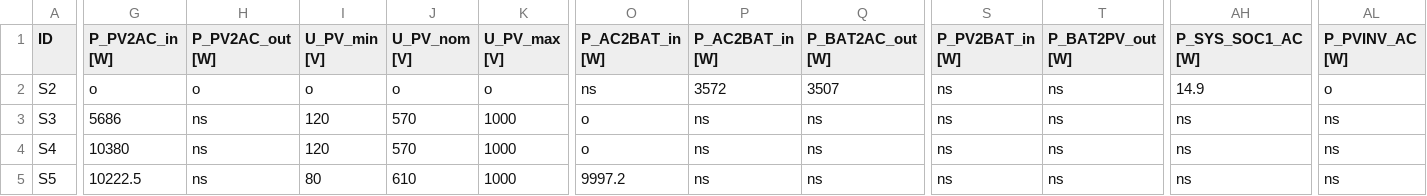
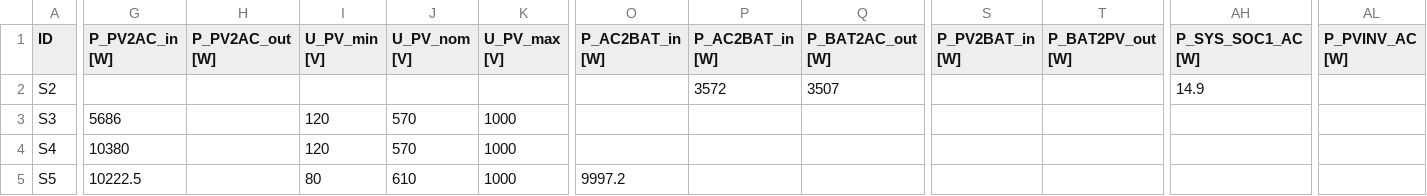
Before and after one commit to FZJ-IEK3-VSA/bslib, a CSV file: input/out.csv, drawn as a sheet; only a part is shown, gaps mark what is left out; the diff covers the shown part only; the diff names each change by its address in the sheet, - before the commit and + after, or states it on an @@ line.

Commit message:
Update out.csv

```diff
--- a/input/out.csv
+++ b/input/out.csv
-G2 (P_PV2AC_in [W]): o
+G2 (P_PV2AC_in [W]): (empty)
-H2 (P_PV2AC_out [W]): o
+H2 (P_PV2AC_out [W]): (empty)
-I2 (U_PV_min [V]): o
+I2 (U_PV_min [V]): (empty)
-J2 (U_PV_nom [V]): o
+J2 (U_PV_nom [V]): (empty)
-K2 (U_PV_max [V]): o
+K2 (U_PV_max [V]): (empty)
-O2 (P_AC2BAT_in [W]): ns
+O2 (P_AC2BAT_in [W]): (empty)
-S2:S5 (P_PV2BAT_in [W]): ns
+S2:S5 (P_PV2BAT_in [W]): (empty)
-T2:T5 (P_BAT2PV_out [W]): ns
+T2:T5 (P_BAT2PV_out [W]): (empty)
-AL2 (P_PVINV_AC [W]): o
+AL2 (P_PVINV_AC [W]): (empty)
-H3:H5 (P_PV2AC_out [W]): ns
+H3:H5 (P_PV2AC_out [W]): (empty)
-O3:O4 (P_AC2BAT_in [W]): o
+O3:O4 (P_AC2BAT_in [W]): (empty)
-P3:P5 (P_AC2BAT_in [W]): ns
+P3:P5 (P_AC2BAT_in [W]): (empty)
-Q3:Q5 (P_BAT2AC_out [W]): ns
+Q3:Q5 (P_BAT2AC_out [W]): (empty)
-AH3:AH5 (P_SYS_SOC1_AC [W]): ns
+AH3:AH5 (P_SYS_SOC1_AC [W]): (empty)
-AL3:AL5 (P_PVINV_AC [W]): ns
+AL3:AL5 (P_PVINV_AC [W]): (empty)
```
Also changed, not shown: 66 edited cells elsewhere in this file.
